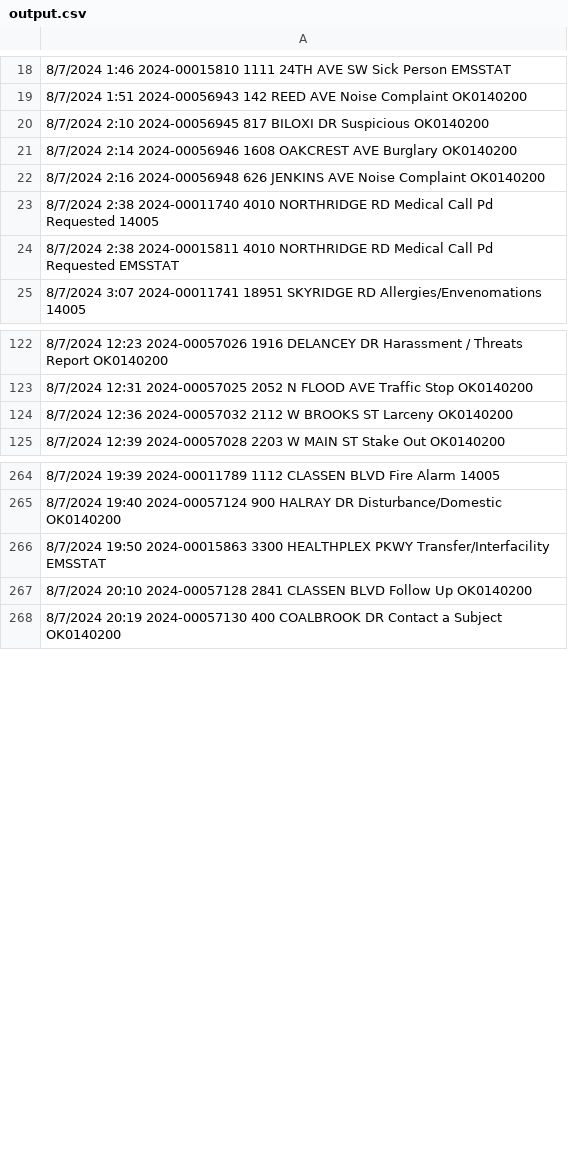
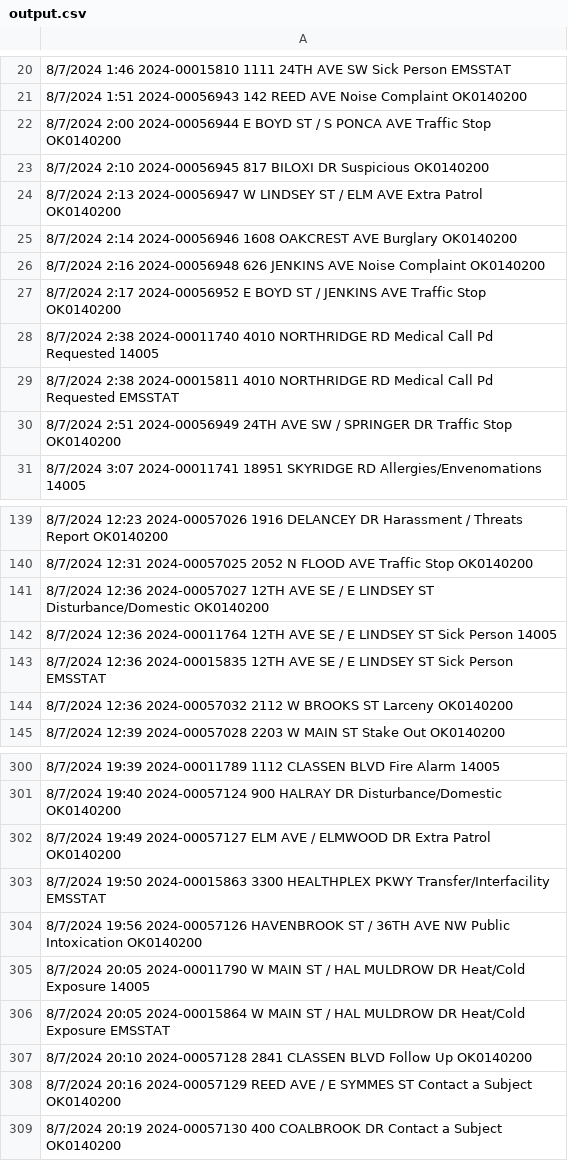
Before and after one commit to Reddy6812/cis6930fa24-project0, a CSV file: output.csv, drawn as a sheet; only a part is shown, gaps mark what is left out; the diff covers the shown part only; the diff names each change by its address in the sheet, - before the commit and + after, or states it on an @@ line.

```diff
--- a/output.csv
+++ b/output.csv
+row 22: 8/7/2024 2:00 2024-00056944 E BOYD ST / S PONCA AVE Traffic Stop OK0140200
+row 24: 8/7/2024 2:13 2024-00056947 W LINDSEY ST / ELM AVE Extra Patrol OK0140200
+row 27: 8/7/2024 2:17 2024-00056952 E BOYD ST / JENKINS AVE Traffic Stop OK0140200
+row 30: 8/7/2024 2:51 2024-00056949 24TH AVE SW / SPRINGER DR Traffic Stop OK0140200
+row 141: 8/7/2024 12:36 2024-00057027 12TH AVE SE / E LINDSEY ST Disturbance/Domestic OK0140200
+row 142: 8/7/2024 12:36 2024-00011764 12TH AVE SE / E LINDSEY ST Sick Person 14005
+row 143: 8/7/2024 12:36 2024-00015835 12TH AVE SE / E LINDSEY ST Sick Person EMSSTAT
+row 302: 8/7/2024 19:49 2024-00057127 ELM AVE / ELMWOOD DR Extra Patrol OK0140200
+row 304: 8/7/2024 19:56 2024-00057126 HAVENBROOK ST / 36TH AVE NW Public Intoxication OK0140200
+row 305: 8/7/2024 20:05 2024-00011790 W MAIN ST / HAL MULDROW DR Heat/Cold Exposure 14005
+row 306: 8/7/2024 20:05 2024-00015864 W MAIN ST / HAL MULDROW DR Heat/Cold Exposure EMSSTAT
+row 308: 8/7/2024 20:16 2024-00057129 REED AVE / E SYMMES ST Contact a Subject OK0140200
```
Also changed, not shown: 33 added rows and 72 removed rows elsewhere in this file, 1 other file.
